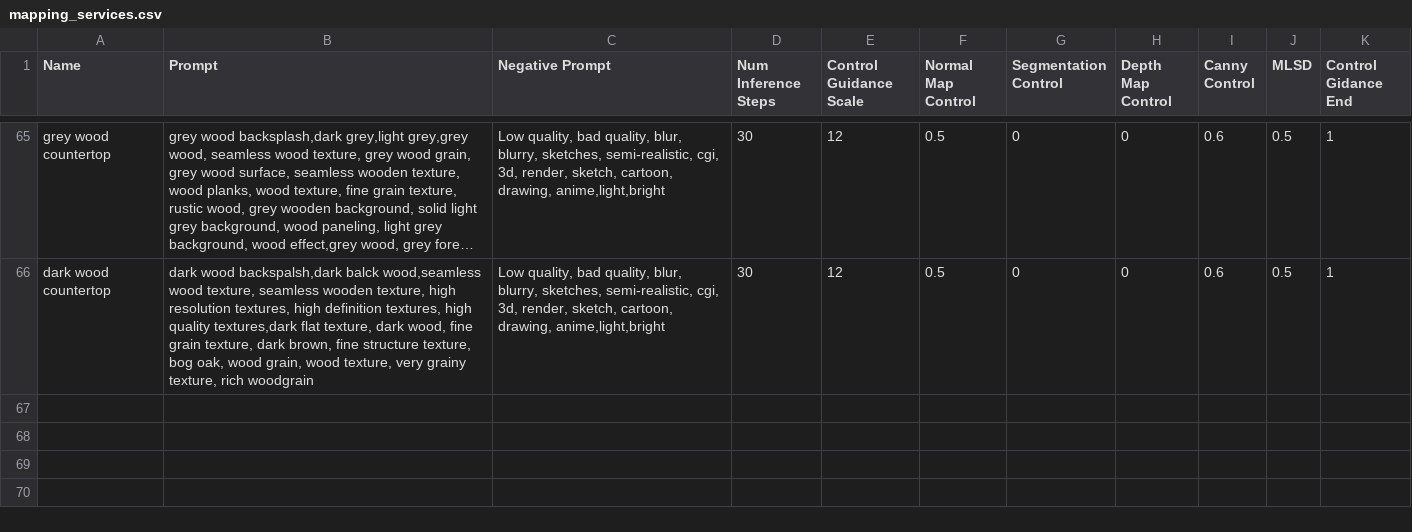
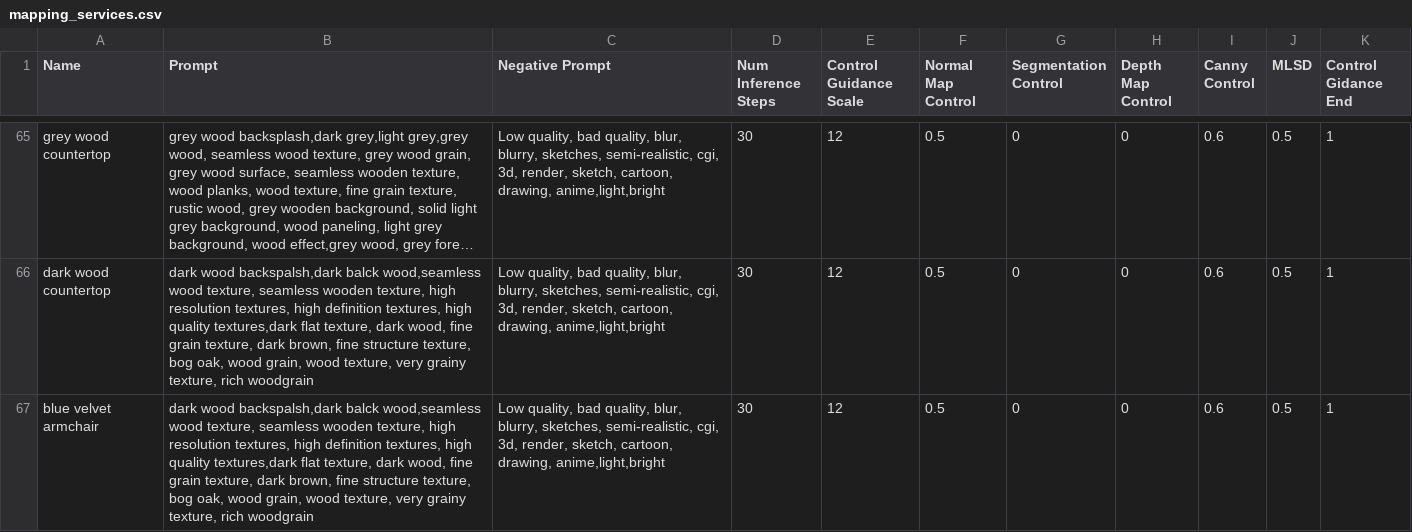
Before and after one commit to kasrasehat/IP-Adapter-fill3D-Style-Transfer-, a CSV file: mapping_services.csv, drawn as a sheet; only a part is shown, gaps mark what is left out; long unchanged cells end in …; the diff names each change by its address in the sheet, - before the commit and + after, or states it on an @@ line.

```diff
--- a/mapping_services.csv
+++ b/mapping_services.csv
+row 67: blue velvet armchair | dark wood backspalsh,dark balck wood,seamless wood texture, seamless wooden texture, high resolution textures, high definition textures, high quality textures,dark flat texture, dark wood, fine grain texture, dark brown, fine structure texture, bog oak, wood grain, wood texture, very grainy texture, rich woodgrain | Low quality, bad quality, blur, blurry, sketches, semi-realistic, cgi, 3d, render, sketch, cartoon, drawing, anime,light,bright | 30 | 12 | 0.5 | 0 | 0 | 0.6 | 0.5 | 1
```
Also changed, not shown: 22 other files.
